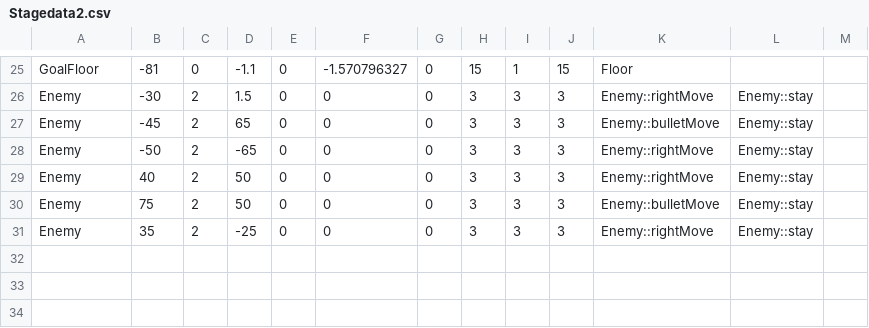
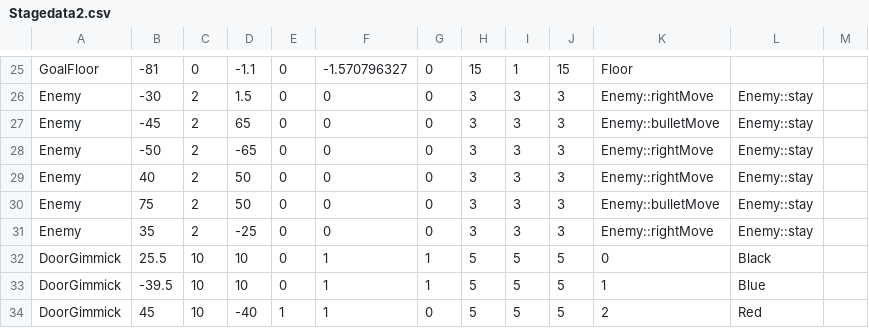
Before and after one commit to wizgame2023/heatroid, a CSV file: media/CSV/Stagedata2.csv, drawn as a sheet; only a part is shown, gaps mark what is left out; the diff names each change by its address in the sheet, - before the commit and + after, or states it on an @@ line.

```diff
--- a/media/CSV/Stagedata2.csv
+++ b/media/CSV/Stagedata2.csv
+row 32: DoorGimmick | 25.5 | 10 | 10 | 0 | 1 | 1 | 5 | 5 | 5 | 0 | Black
+row 33: DoorGimmick | -39.5 | 10 | 10 | 0 | 1 | 1 | 5 | 5 | 5 | 1 | Blue
+row 34: DoorGimmick | 45 | 10 | -40 | 1 | 1 | 0 | 5 | 5 | 5 | 2 | Red
```
Also changed, not shown: media/CSV/GameStage.csv, media/CSV/Stagedata1.csv, 23 other files.
